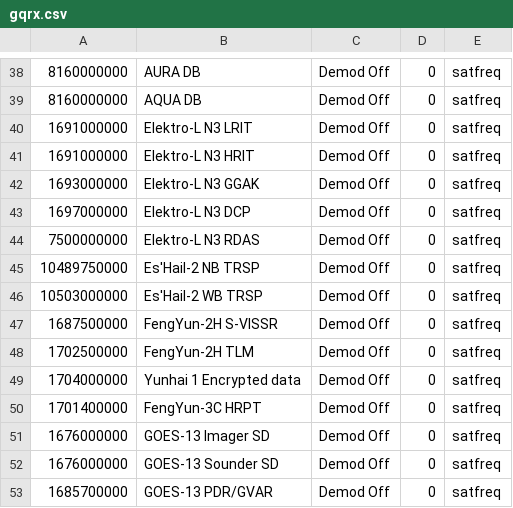
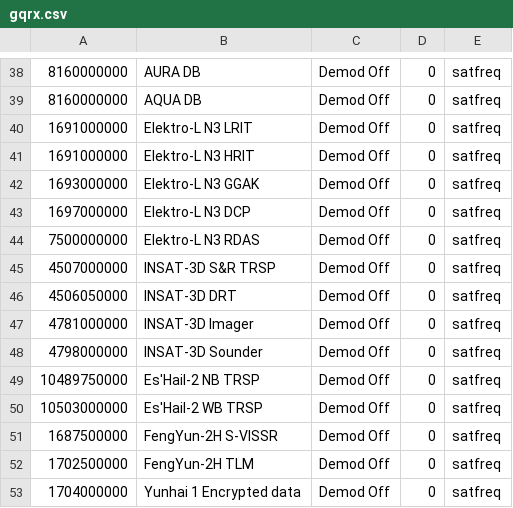
Before and after one commit to sgcderek/satfreq, a CSV file: bookmarks/gqrx.csv, drawn as a sheet; only a part is shown, gaps mark what is left out; the shorter side is filled out with more unchanged rows; the diff names each change by its address in the sheet, - before the commit and + after, or states it on an @@ line.

```diff
--- a/bookmarks/gqrx.csv
+++ b/bookmarks/gqrx.csv
+row 45: 4507000000 | INSAT-3D S&R TRSP | Demod Off | 0 | satfreq
+row 46: 4506050000 | INSAT-3D DRT | Demod Off | 0 | satfreq
+row 47: 4781000000 | INSAT-3D Imager | Demod Off | 0 | satfreq
+row 48: 4798000000 | INSAT-3D Sounder | Demod Off | 0 | satfreq
```
Also changed, not shown: 5 other files.
